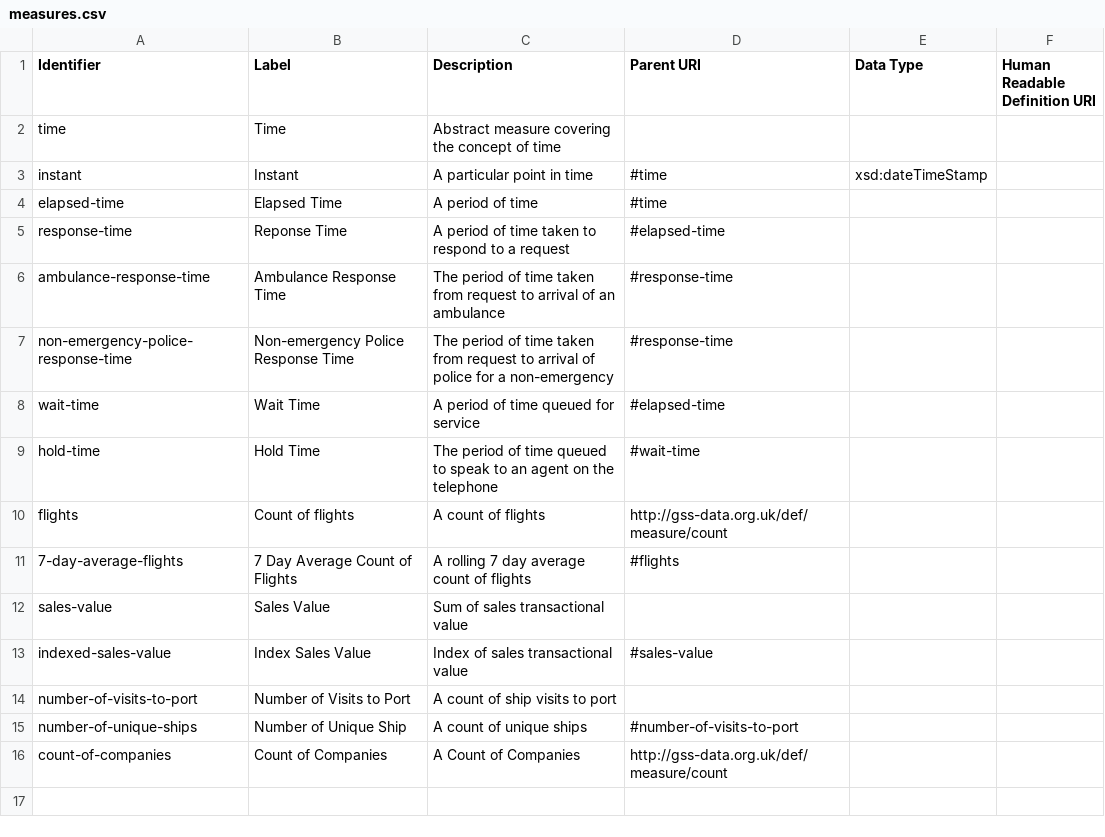
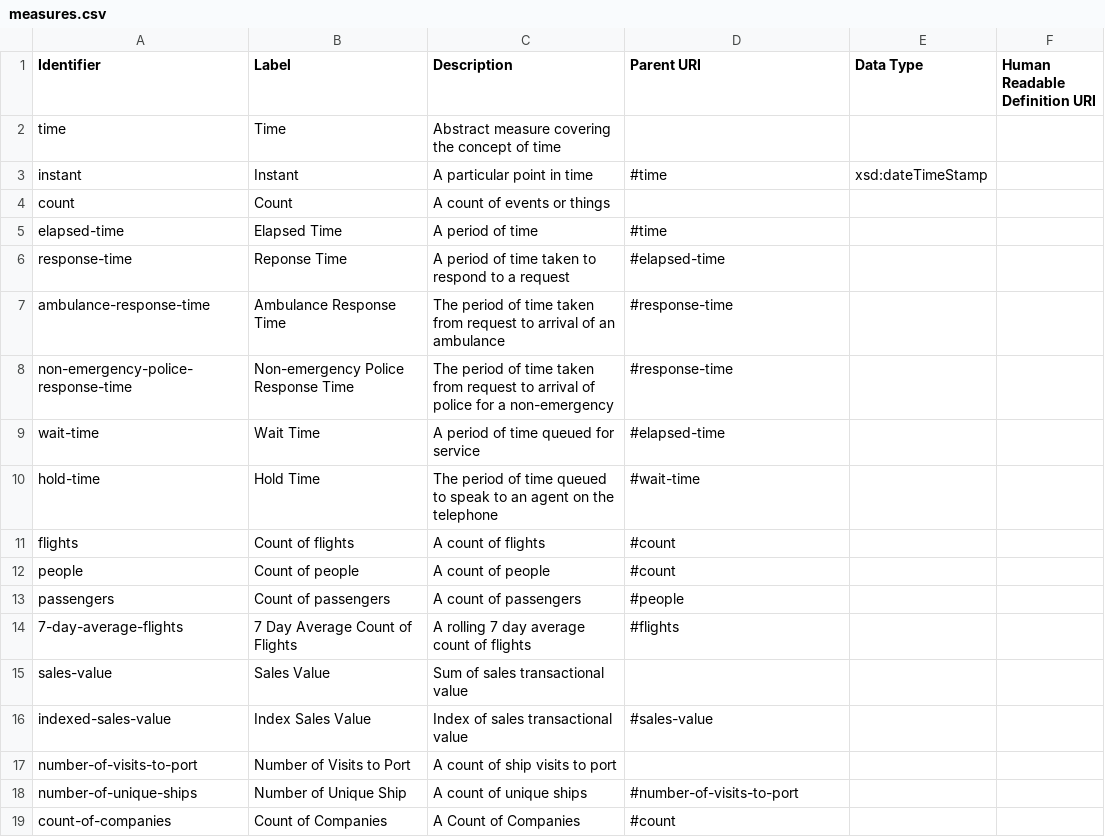
Before and after one commit to ONSdigital/reusable-rdf-resources, a CSV file: rdf-definitions/measures/measures.csv, drawn as a sheet.

Commit message:
Forking count from old URIs
Forked count from old URIs
Added people and passengers as new measures, extending up the chain back to count.

```diff
--- a/rdf-definitions/measures/measures.csv
+++ b/rdf-definitions/measures/measures.csv
@@ -3,2 +3,3 @@ time,Time,Abstract measure covering the concept of time,,,
 instant,Instant,A particular point in time,#time,xsd:dateTimeStamp,
+count,Count,A count of events or things,,,
 elapsed-time,Elapsed Time,A period of time,#time,,
@@ -9,3 +10,5 @@ wait-time,Wait Time,A period of time queued for service,#elapsed-time,,
 hold-time,Hold Time,The period of time queued to speak to an agent on the telephone,#wait-time,,
-flights,Count of flights,A count of flights,http://gss-data.org.uk/def/measure/count,,
+flights,Count of flights,A count of flights,#count,,
+people,Count of people,A count of people,#count,,
+passengers,Count of passengers,A count of passengers,#people,,
 7-day-average-flights,7 Day Average Count of Flights,A rolling 7 day average count of flights,#flights,,
@@ -15,2 +18,2 @@ number-of-visits-to-port,Number of Visits to Port,A count of ship visits to port
 number-of-unique-ships,Number of Unique Ship,A count of unique ships,#number-of-visits-to-port,,
-count-of-companies,Count of Companies,A Count of Companies,http://gss-data.org.uk/def/measure/count,,
+count-of-companies,Count of Companies,A Count of Companies,#count,,
```
